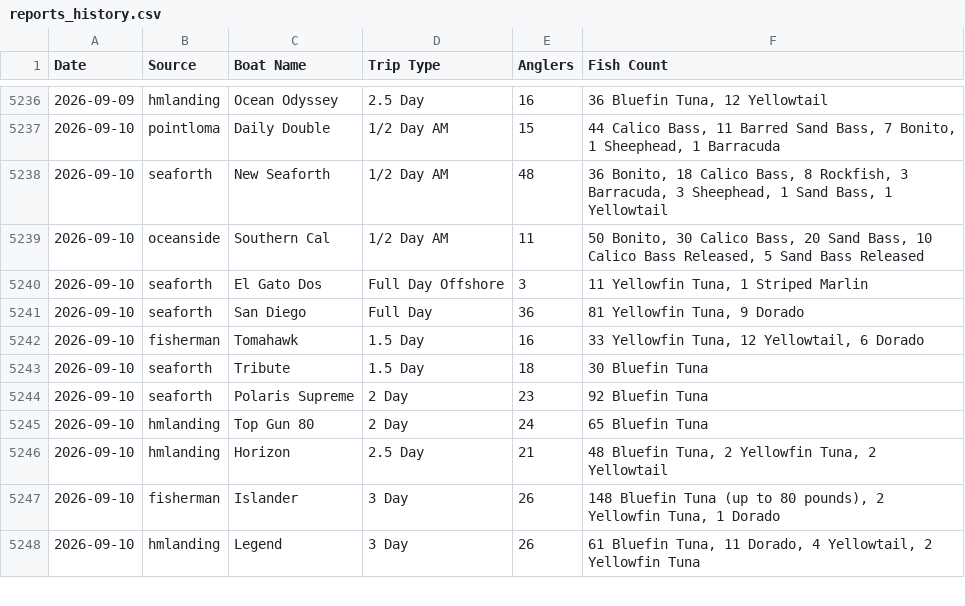
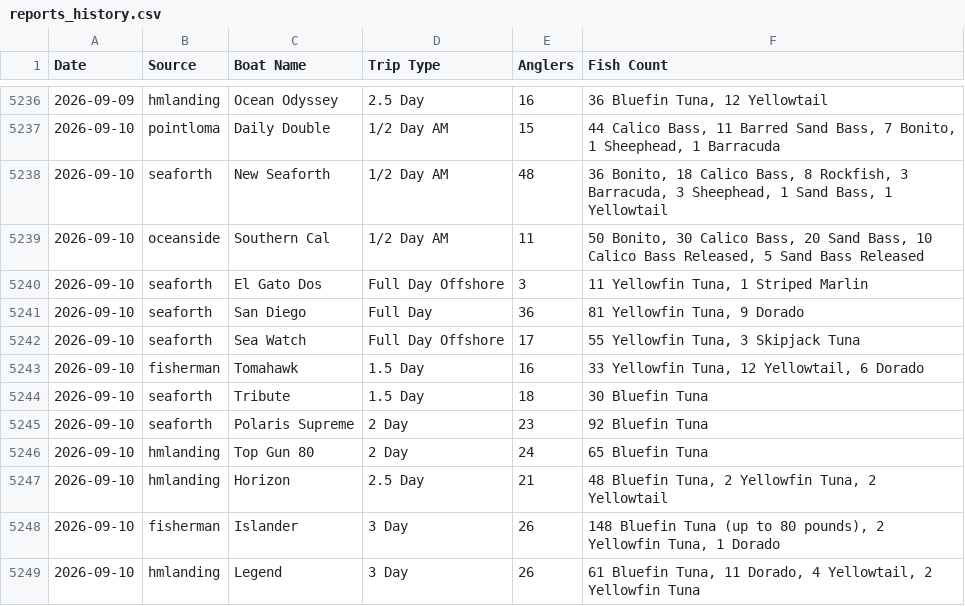
Before and after one commit to hdehaini/Fishing_Reports, a CSV file: database/reports_history.csv, drawn as a sheet; only a part is shown, gaps mark what is left out; the diff names each change by its address in the sheet, - before the commit and + after, or states it on an @@ line.

```diff
--- a/database/reports_history.csv
+++ b/database/reports_history.csv
+row 5242: 2026-09-10 | seaforth | Sea Watch | Full Day Offshore | 17 | 55 Yellowfin Tuna, 3 Skipjack Tuna
```
Also changed, not shown: database/sorted_fishing_reports.csv, 1 other file.
